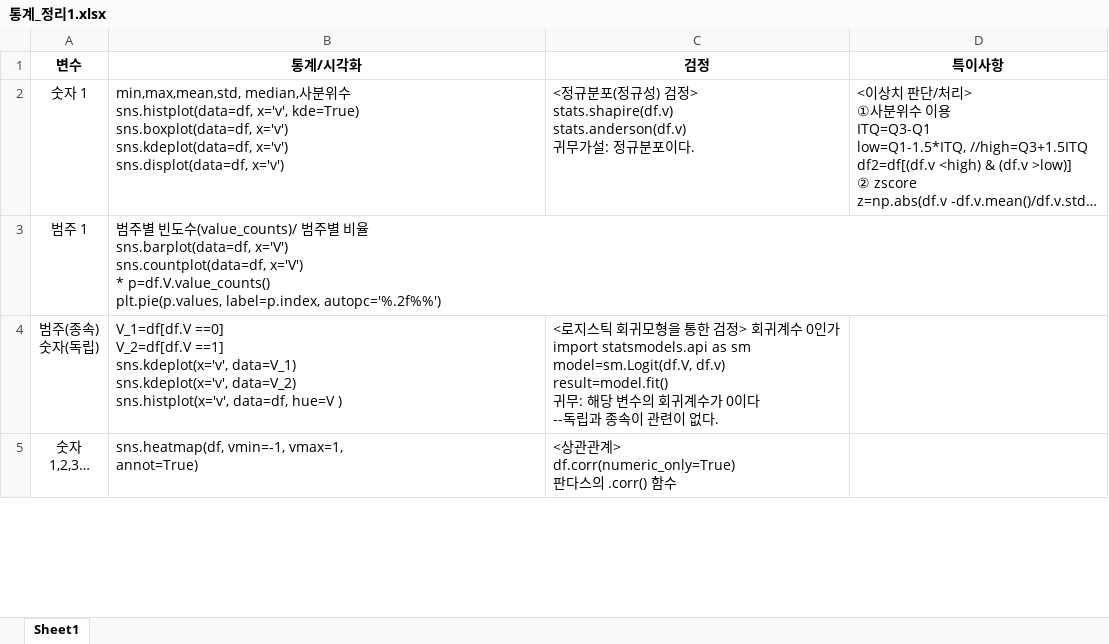
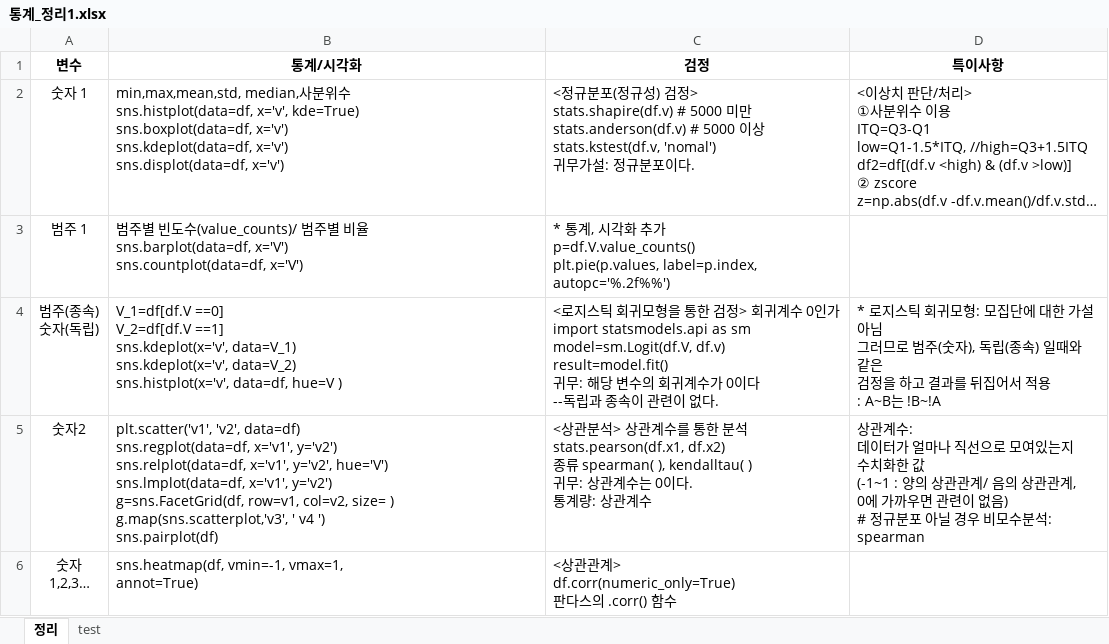
Before and after one commit to ojsun/python_data, an Excel workbook: 데이터_분석/pandas/통계_정리1.xlsx, sheet 정리, drawn as a sheet; only a part is shown; long unchanged cells end in …; values as stored, in another font and other column widths than the file's, no borders; ↵ is a line break in a cell; the diff covers the shown part only; the diff names each change by its address in the sheet, - before the commit and + after, or states it on an @@ line.

```diff
--- a/데이터_분석/pandas/통계_정리1.xlsx (sheet 정리)
+++ b/데이터_분석/pandas/통계_정리1.xlsx (sheet 정리)
-sheet tab: Sheet1
+sheet tab: 정리
+sheet tab: test
-C2 (검정): …> ↵ stats.shapire(df.v) ↵ stats.anderson(df.v) ↵ 귀무…
+C2 (검정): …> ↵ stats.shapire(df.v) # 5000 미만 ↵ stats.anderson(df.v) # 5000 이상 ↵ stats.kstest(df.v, 'nomal') ↵ 귀무…
-B3 (통계/시각화): …sns.countplot(data=df, x='V') ↵ * p=df.V.value_counts() ↵ plt.pie(p.values, label=p.index, autopc='%.2f%%')
+B3 (통계/시각화): …sns.countplot(data=df, x='V')
-C3 (검정): (empty)
+C3 (검정): * 통계, 시각화 추가 ↵ p=df.V.value_counts() ↵ plt.pie(p.values, label=p.index, autopc='%.2f%%')
-D4 (특이사항): (empty)
+D4 (특이사항): * 로지스틱 회귀모형: 모집단에 대한 가설 아님 ↵ 그러므로 범주(숫자), 독립(종속) 일때와 같은 ↵ 검정을 하고 결과를 뒤집어서 적용 ↵ : A~B는 !B~!A
+row 5: 숫자2 | plt.scatter('v1', 'v2', data=df) ↵ sns.regplot(data=df, x='v1', y='v2') ↵ sns.relplot(data=df, x='v1', y='v2', hue='V') ↵ sns.lmplot(data=df, x='v1', y='v2') ↵ g=sns.FacetGrid(df, row=v1, col=v2, size= ) g.map(sns.scatterplot,'v3', ' v4 ') ↵ sns.pairplot(df) | <상관분석> 상관계수를 통한 분석 ↵ stats.pearson(df.x1, df.x2) ↵ 종류 spearman( ), kendalltau( ) ↵ 귀무: 상관계수는 0이다. ↵ 통계량: 상관계수 | 상관계수: ↵ 데이터가 얼마나 직선으로 모여있는지 ↵ 수치화한 값 ↵ (-1~1 : 양의 상관관계/ 음의 상관관계, ↵ 0에 가까우면 관련이 없음) ↵ # 정규분포 아닐 경우 비모수분석: spearman
```
Also changed, not shown: 1 added row and 9 edited cells elsewhere in this sheet, 40 other files.
